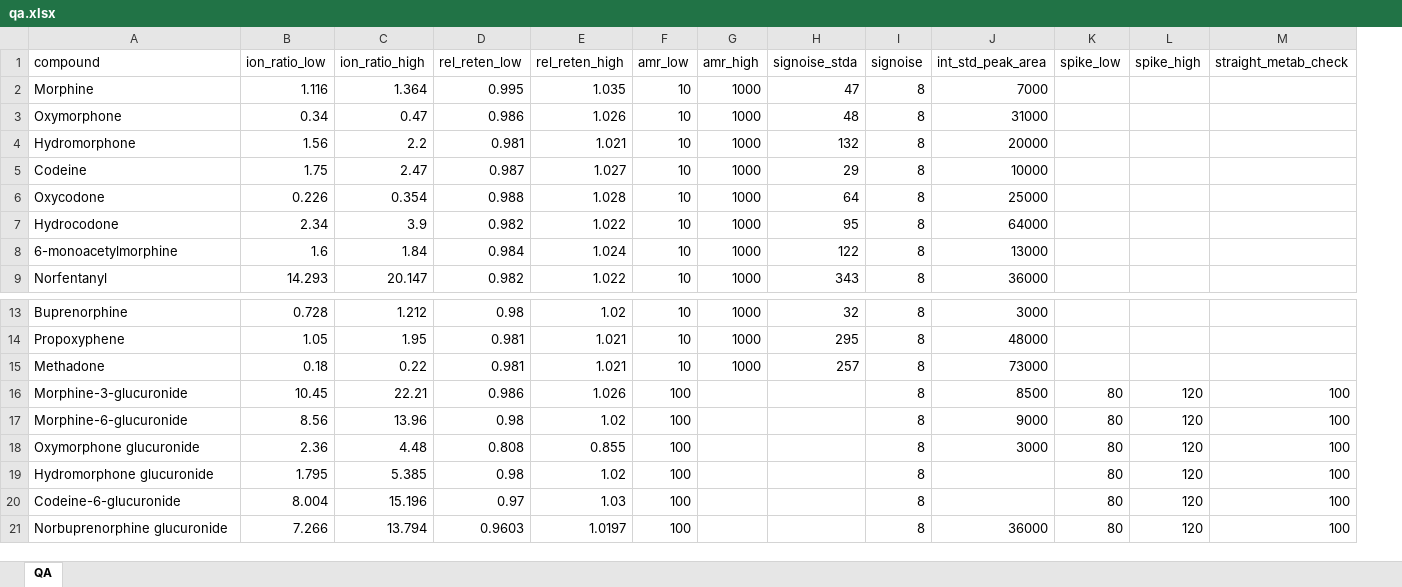
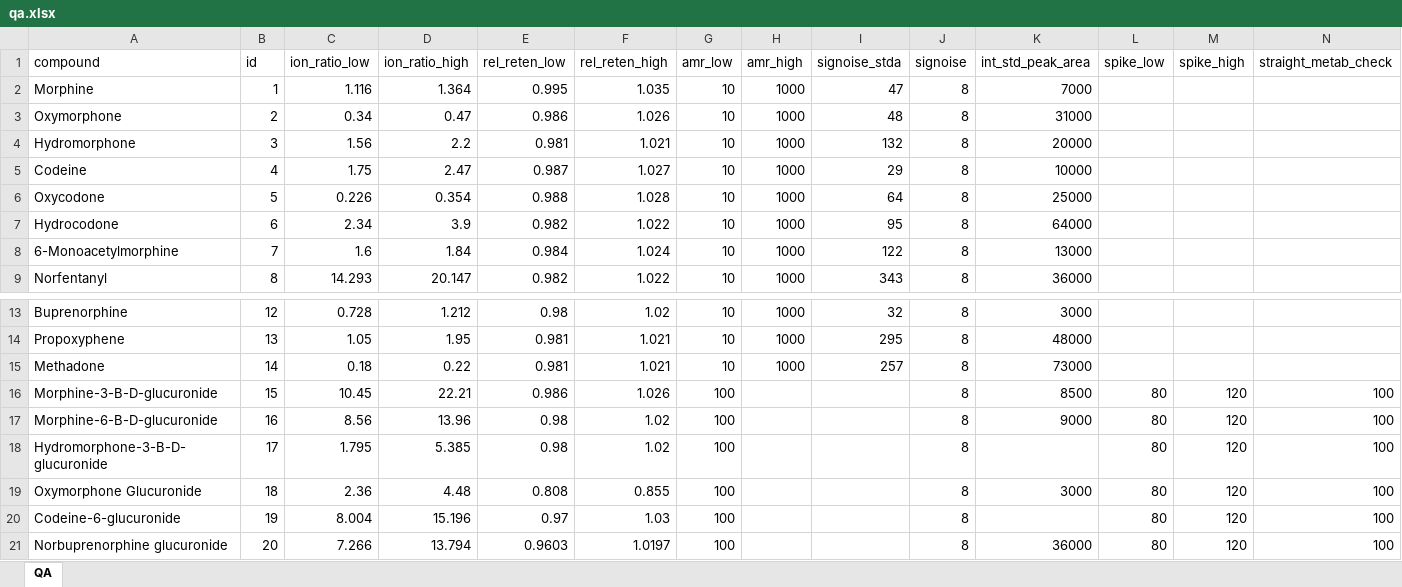
Before and after one commit to nhoffman/opiates, an Excel workbook: opiate/data/qa.xlsx, sheet QA, drawn as a sheet; only a part is shown, gaps mark what is left out; values as stored, in another font and other column widths than the file's, no borders; removed rows and columns are numbered as before the commit, all else as after; the diff names each change by its address in the sheet, - before the commit and + after, or states it on an @@ line.

Commit message:
compound names are now the same as in xml file

```diff
--- a/opiate/data/qa.xlsx (sheet QA)
+++ b/opiate/data/qa.xlsx (sheet QA)
+column B (id), rows 2-9: 1 | 2 | 3 | 4 | 5 | 6 | 7 | 8; rows 13-17: 12 | 13 | 14 | 15 | 16; rows 19-21: 18 | 19 | 20
-A8 (compound): 6-monoacetylmorphine
+A8 (compound): 6-Monoacetylmorphine
-A16 (compound): Morphine-3-glucuronide
+A16 (compound): Morphine-3-B-D-glucuronide
-A17 (compound): Morphine-6-glucuronide
+A17 (compound): Morphine-6-B-D-glucuronide
+row 18: Hydromorphone-3-B-D-glucuronide | 17 | 1.795 | 5.385 | 0.98 | 1.02 | 100 |  |  | 8 |  | 80 | 120 | 100
-A19 (compound): Oxymorphone glucuronide
+A19 (compound): Oxymorphone Glucuronide
-row 19: Hydromorphone glucuronide | 1.795 | 5.385 | 0.98 | 1.02 | 100 |  |  | 8 |  | 80 | 120 | 100
```
Also changed, not shown: 2 other files.
